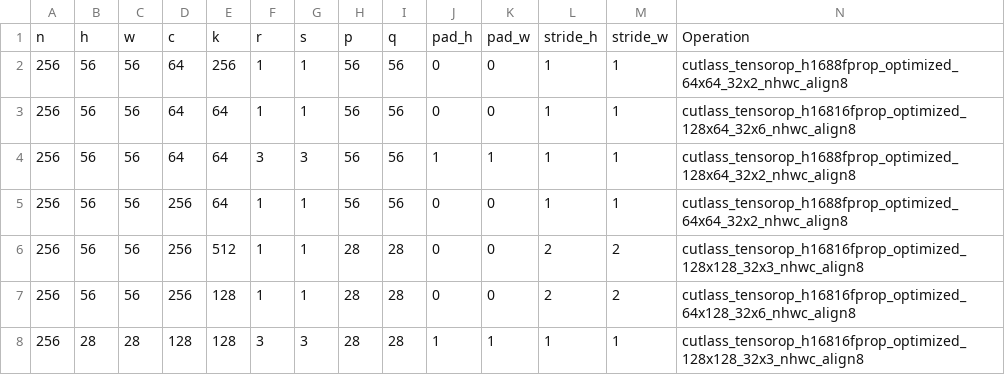
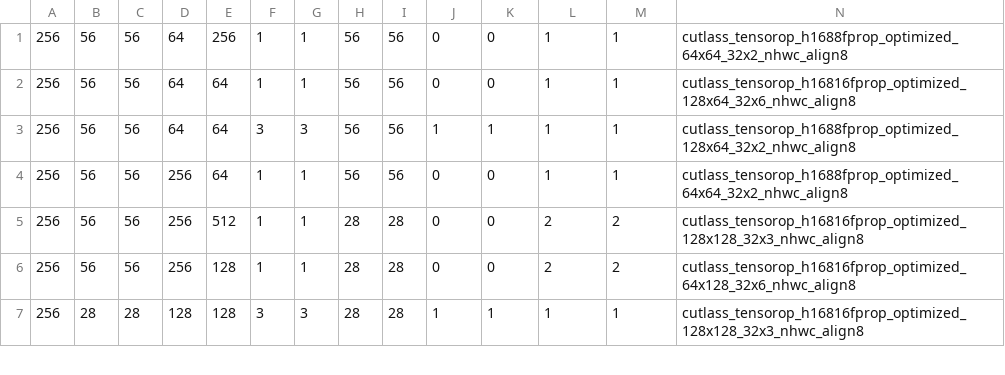
Before and after one commit to masahi/tvm-cutlass-eval, a CSV file: conv2d/cutlass_result.csv, drawn as a sheet; only a part is shown; rows hold the shown columns only; the diff names each change by its address in the sheet, - before the commit and + after, or states it on an @@ line.

```diff
--- a/conv2d/cutlass_result.csv
+++ b/conv2d/cutlass_result.csv
-row 1: n | h | w | c | k | r | s | p | q | pad_h | pad_w | stride_h | stride_w | Operation
```
Also changed, not shown: conv2d/cutlass_tvm_result.csv, 1 other file.
